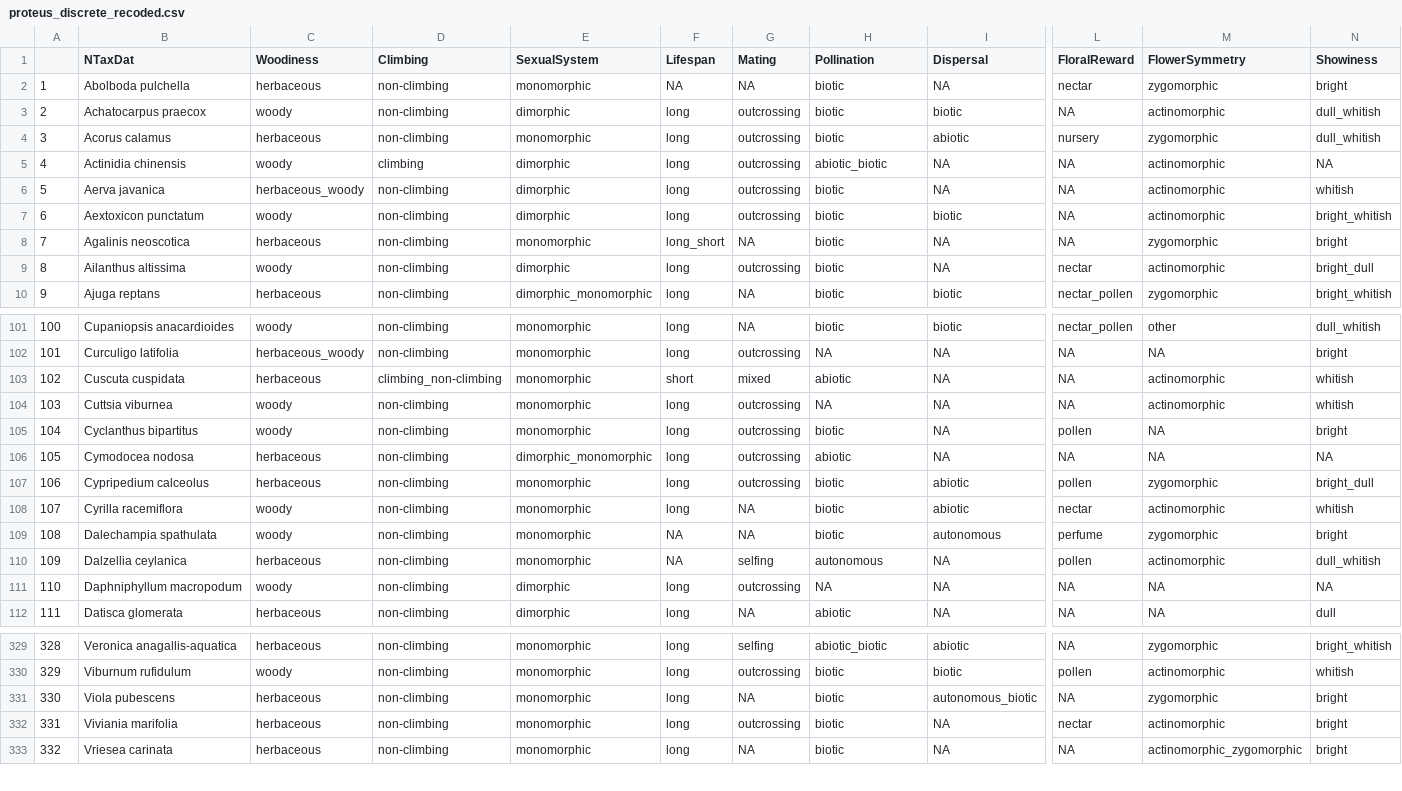
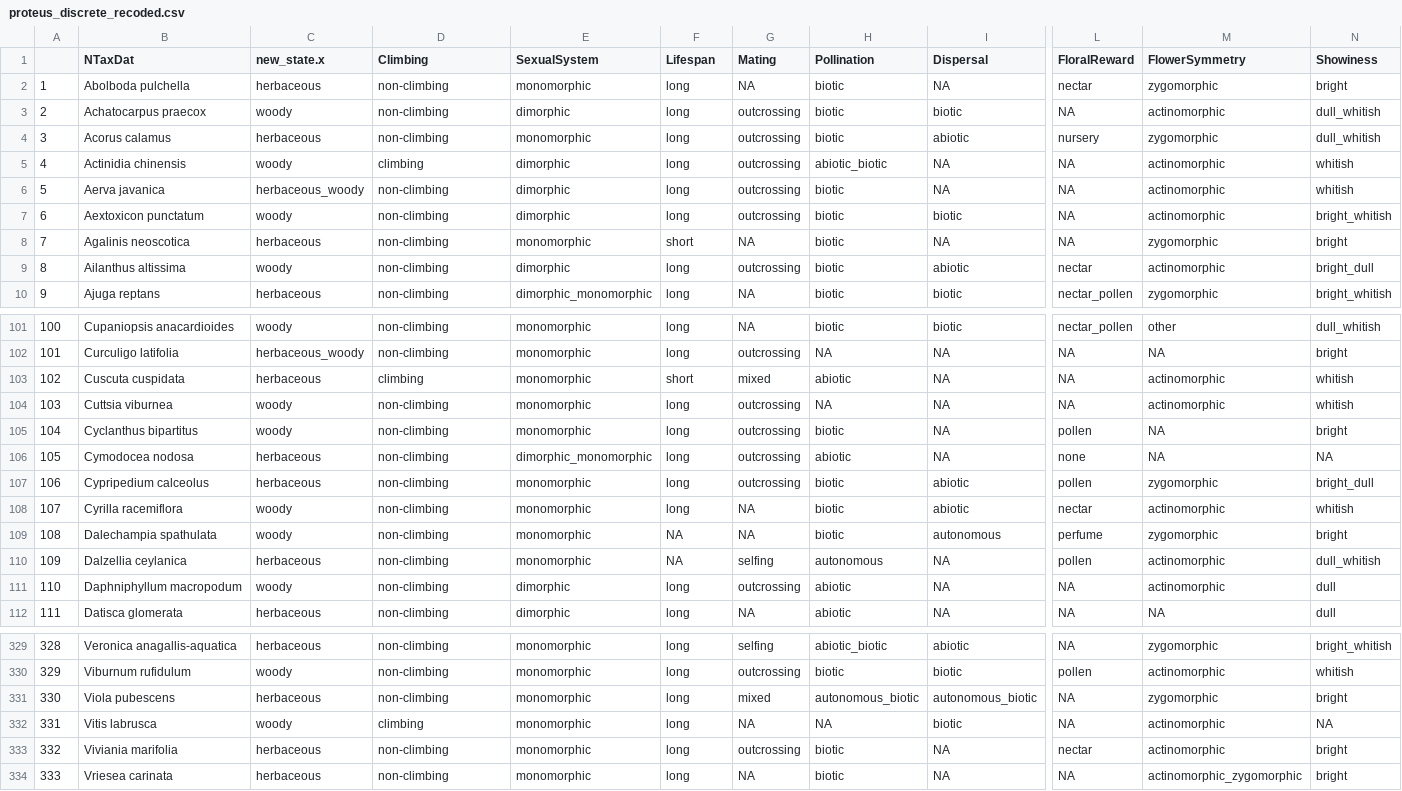
Before and after one commit to divers-it/rs-traitspace, a CSV file: outputs/proteus_discrete_recoded.csv, drawn as a sheet; only a part is shown, gaps mark what is left out; addresses are those after the commit; rows hold the shown columns only; the diff covers the shown part only; the diff names each change by its address in the sheet, - before the commit and + after, or states it on an @@ line.

```diff
--- a/outputs/proteus_discrete_recoded.csv
+++ b/outputs/proteus_discrete_recoded.csv
-C1: Woodiness
+C1: new_state.x
-F2 (Lifespan): NA
+F2 (Lifespan): long
-N5 (Showiness): NA
+N5 (Showiness): whitish
-F8 (Lifespan): long_short
+F8 (Lifespan): short
-I9 (Dispersal): NA
+I9 (Dispersal): abiotic
-D103 (Climbing): climbing_non-climbing
+D103 (Climbing): climbing
-L106 (FloralReward): NA
+L106 (FloralReward): none
-H111 (Pollination): NA
+H111 (Pollination): abiotic
-M111 (FlowerSymmetry): NA
+M111 (FlowerSymmetry): actinomorphic
-N111 (Showiness): NA
+N111 (Showiness): dull
-G331 (Mating): NA
+G331 (Mating): mixed
-H331 (Pollination): biotic
+H331 (Pollination): autonomous_biotic
+row 332: 331 | Vitis labrusca | woody | climbing | monomorphic | long | NA | NA | biotic | NA | actinomorphic | NA
@@ column A renumbered from row 333 down @@
```
Also changed, not shown: 27 edited cells elsewhere in this file, outputs/proteus_combined.csv, outputs/proteus_quant_recoded.csv, 4 other files.
